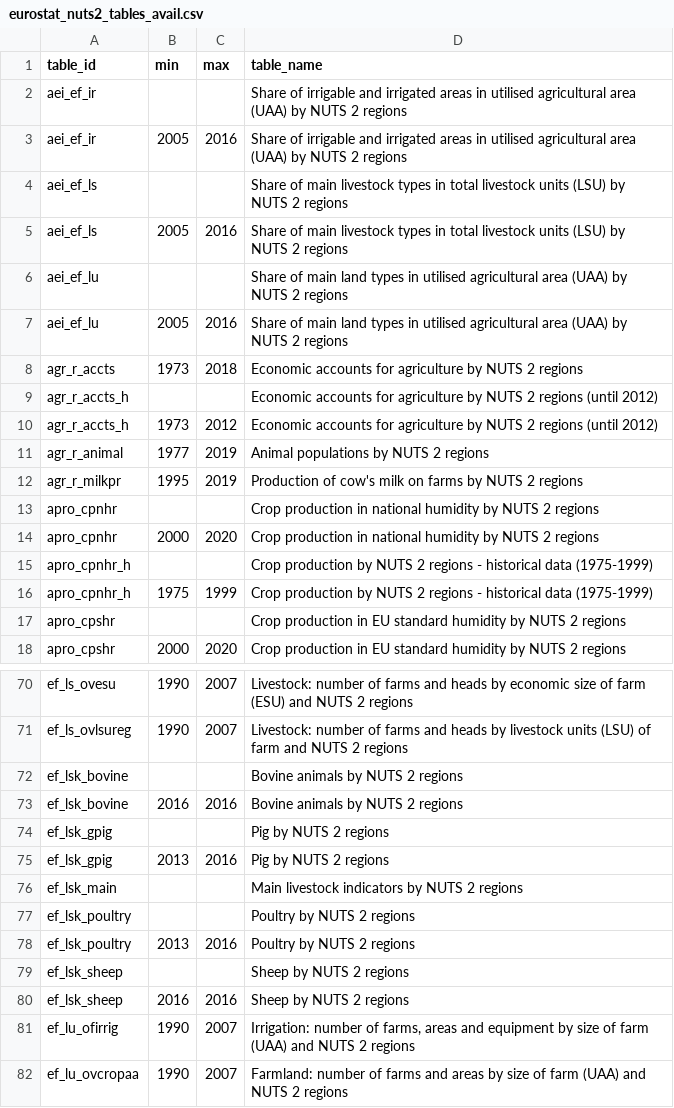
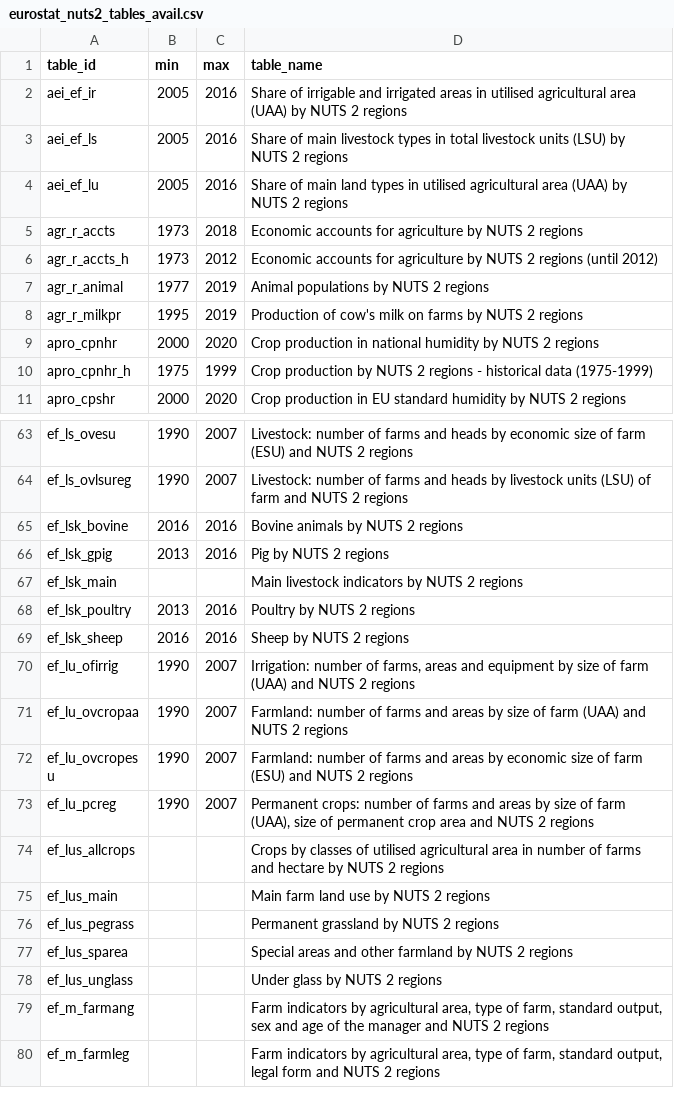
Before and after one commit to sumtxt/regionaldata-guide-eu, a CSV file: files/eurostat_nuts2_tables_avail.csv, drawn as a sheet; only a part is shown, gaps mark what is left out; the shorter side is filled out with more unchanged rows; the diff covers the shown part only.

Commit message:
fixed missing rows

```diff
--- a/files/eurostat_nuts2_tables_avail.csv
+++ b/files/eurostat_nuts2_tables_avail.csv
@@ -1,10 +1,6 @@
 table_id,min,max,table_name
-aei_ef_ir,,,Share of irrigable and irrigated areas in utilised agricultural area (UAA) by NUTS 2 regions
 aei_ef_ir,2005,2016,Share of irrigable and irrigated areas in utilised agricultural area (UAA) by NUTS 2 regions
-aei_ef_ls,,,Share of main livestock types in total livestock units (LSU) by NUTS 2 regions
 aei_ef_ls,2005,2016,Share of main livestock types in total livestock units (LSU) by NUTS 2 regions
-aei_ef_lu,,,Share of main land types in utilised agricultural area (UAA) by NUTS 2 regions
 aei_ef_lu,2005,2016,Share of main land types in utilised agricultural area (UAA) by NUTS 2 regions
 agr_r_accts,1973,2018,Economic accounts for agriculture by NUTS 2 regions
-agr_r_accts_h,,,Economic accounts for agriculture by NUTS 2 regions (until 2012)
 agr_r_accts_h,1973,2012,Economic accounts for agriculture by NUTS 2 regions (until 2012)
@@ -12,7 +8,4 @@ agr_r_animal,1977,2019,Animal populations by NUTS 2 regions
 agr_r_milkpr,1995,2019,Production of cow's milk on farms by NUTS 2 regions
-apro_cpnhr,,,Crop production in national humidity by NUTS 2 regions
 apro_cpnhr,2000,2020,Crop production in national humidity by NUTS 2 regions
-apro_cpnhr_h,,,Crop production by NUTS 2 regions - historical data (1975-1999)
 apro_cpnhr_h,1975,1999,Crop production by NUTS 2 regions - historical data (1975-1999)
-apro_cpshr,,,Crop production in EU standard humidity by NUTS 2 regions
 apro_cpshr,2000,2020,Crop production in EU standard humidity by NUTS 2 regions
@@ -71,10 +64,6 @@ ef_ls_ovesu,1990,2007,Livestock: number of farms and heads by economic size of f
 ef_ls_ovlsureg,1990,2007,Livestock: number of farms and heads by livestock units (LSU) of farm and NUTS 2 regions
-ef_lsk_bovine,,,Bovine animals by NUTS 2 regions
 ef_lsk_bovine,2016,2016,Bovine animals by NUTS 2 regions
-ef_lsk_gpig,,,Pig by NUTS 2 regions
 ef_lsk_gpig,2013,2016,Pig by NUTS 2 regions
 ef_lsk_main,,,Main livestock indicators by NUTS 2 regions
-ef_lsk_poultry,,,Poultry by NUTS 2 regions
 ef_lsk_poultry,2013,2016,Poultry by NUTS 2 regions
-ef_lsk_sheep,,,Sheep by NUTS 2 regions
 ef_lsk_sheep,2016,2016,Sheep by NUTS 2 regions
```
Also changed, not shown: 2 removed rows elsewhere in this file.
